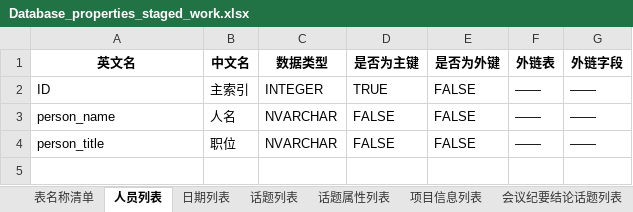
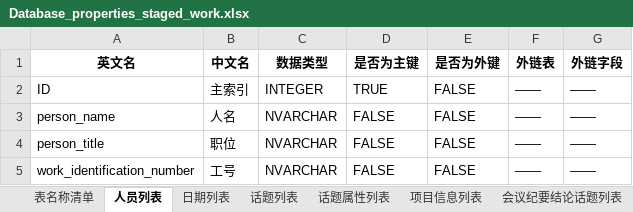
Before and after one commit to IDS-zhangxr/Staged_work_manager_release, an Excel workbook: data/template/Database_properties_staged_work.xlsx, sheet 人员列表, drawn as a sheet; values as stored, in another font and other column widths than the file's, no borders; the diff names each change by its address in the sheet, - before the commit and + after, or states it on an @@ line.

```diff
--- a/data/template/Database_properties_staged_work.xlsx (sheet 人员列表)
+++ b/data/template/Database_properties_staged_work.xlsx (sheet 人员列表)
+row 5: work_identification_number | 工号 | NVARCHAR | FALSE | FALSE | —— | ——
```
Also changed, not shown: 59 other files.
